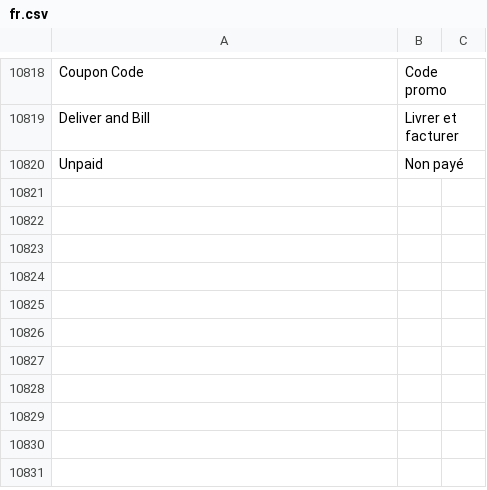
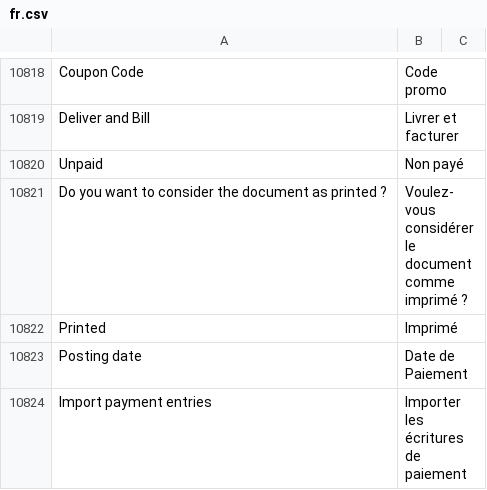
Before and after one commit to bvisible/erpnext, a CSV file: erpnext/translations/fr.csv, drawn as a sheet; only a part is shown, gaps mark what is left out; the diff names each change by its address in the sheet, - before the commit and + after, or states it on an @@ line.

Commit message:
Update fr.csv

```diff
--- a/erpnext/translations/fr.csv
+++ b/erpnext/translations/fr.csv
+row 10821: Do you want to consider the document as printed ? | Voulez-vous considérer le document comme imprimé ?
+row 10822: Printed | Imprimé
+row 10823: Posting date | Date de Paiement
+row 10824: Import payment entries | Importer les écritures de paiement
```
